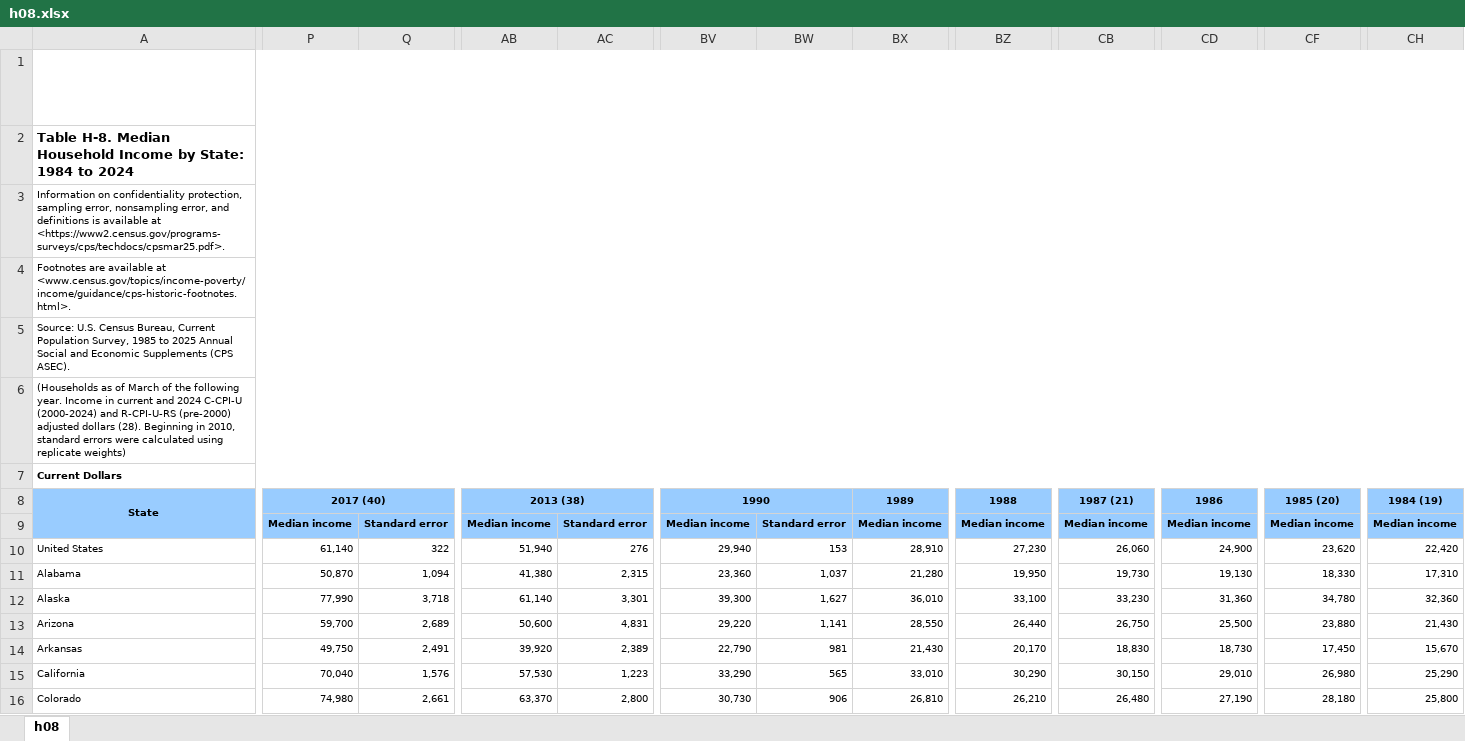
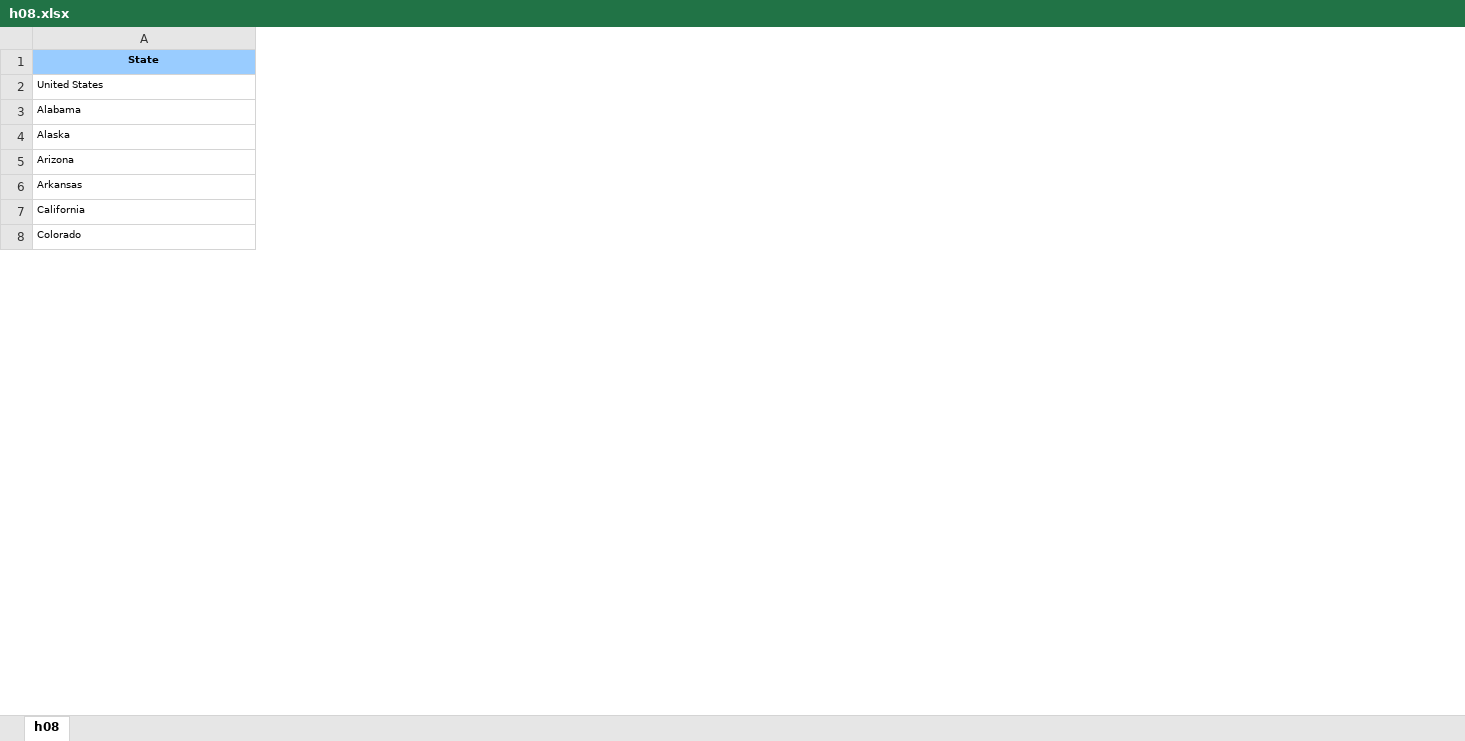
Before and after one commit to rhyman7/Home_Price_v_Median_Income_1991-2024, an Excel workbook: data/h08.xlsx, sheet h08, drawn as a sheet; only a part is shown, gaps mark what is left out; values as stored, in another font and other column widths than the file's, no borders; removed rows and columns are numbered as before the commit, all else as after; rows hold the shown columns only; the diff covers the shown part only; the diff names each change by its address in the sheet, - before the commit and + after, or states it on an @@ line.

Commit message:
transformed median income dataset to match hpi dataset. exported cleaned data to new csv files for use with sqlite

```diff
--- a/data/h08.xlsx (sheet h08)
+++ b/data/h08.xlsx (sheet h08)
-column P, rows 10-16: 61,140 | 50,870 | 77,990 | 59,700 | 49,750 | 70,040 | 74,980
-column Q, rows 10-16: 322 | 1,094 | 3,718 | 2,689 | 2,491 | 1,576 | 2,661
-column AB, rows 10-16: 51,940 | 41,380 | 61,140 | 50,600 | 39,920 | 57,530 | 63,370
-column AC, rows 10-16: 276 | 2,315 | 3,301 | 4,831 | 2,389 | 1,223 | 2,800
-column BV, rows 10-16: 29,940 | 23,360 | 39,300 | 29,220 | 22,790 | 33,290 | 30,730
-column BW, rows 10-16: 153 | 1,037 | 1,627 | 1,141 | 981 | 565 | 906
-column BX, rows 10-16: 28,910 | 21,280 | 36,010 | 28,550 | 21,430 | 33,010 | 26,810
-column BZ, rows 10-16: 27,230 | 19,950 | 33,100 | 26,440 | 20,170 | 30,290 | 26,210
-column CB, rows 10-16: 26,060 | 19,730 | 33,230 | 26,750 | 18,830 | 30,150 | 26,480
-column CD, rows 10-16: 24,900 | 19,130 | 31,360 | 25,500 | 18,730 | 29,010 | 27,190
-column CF, rows 10-16: 23,620 | 18,330 | 34,780 | 23,880 | 17,450 | 26,980 | 28,180
-column CH, rows 10-16: 22,420 | 17,310 | 32,360 | 21,430 | 15,670 | 25,290 | 25,800
-row 1: Table with row headers in column A and column headers in rows 8 through 9 and 63 through 64
-row 2: Table H-8. Median Household Income by State: 1984 to 2024
-row 3: Information on confidentiality protection, sampling error, nonsampling error, and definitions is available at <https://www2.census.gov/programs-surveys/cps/techdocs/cpsmar25.pdf>.
-row 4: Footnotes are available at <www.census.gov/topics/income-poverty/income/guidance/cps-historic-footnotes.html>.
-row 5: Source: U.S. Census Bureau, Current Population Survey, 1985 to 2025 Annual Social and Economic Supplements (CPS ASEC).
-row 6: (Households as of March of the following year. Income in current and 2024 C-CPI-U (2000-2024) and R-CPI-U-RS (pre-2000) adjusted dollars (28). Beginning in 2010, standard errors were calculated using replicate weights)
-row 7: Current Dollars
-row 8: State | 2017 (40) |  | 2013 (38) |  | 1990 |  | 1989 | 1988 | 1987 (21) | 1986 | 1985 (20) | 1984 (19)
-row 9:  | Median income | Standard error | Median income | Standard error | Median income | Standard error | Median income | Median income | Median income | Median income | Median income | Median income
+row 1: State
```
Also changed, not shown: 6 removed columns elsewhere in this sheet, 3 other files.
